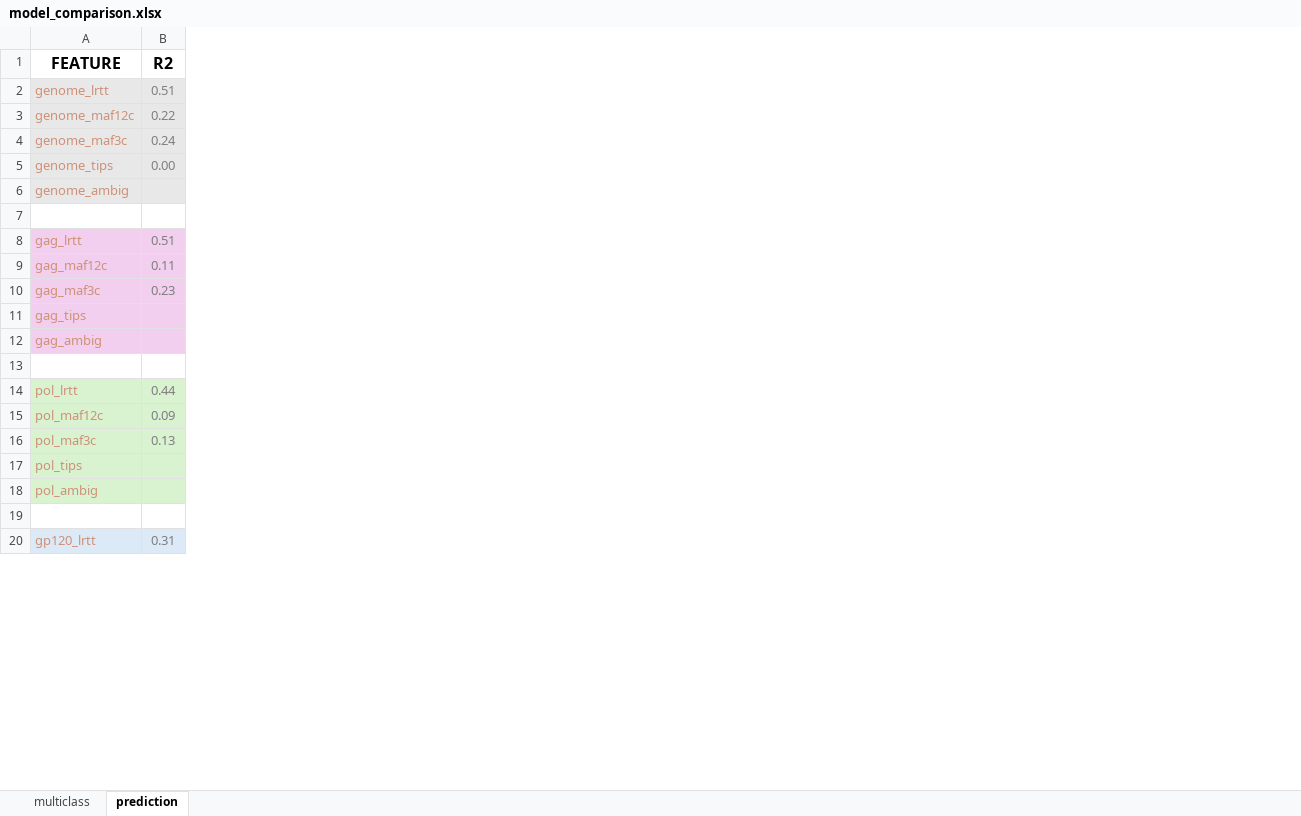
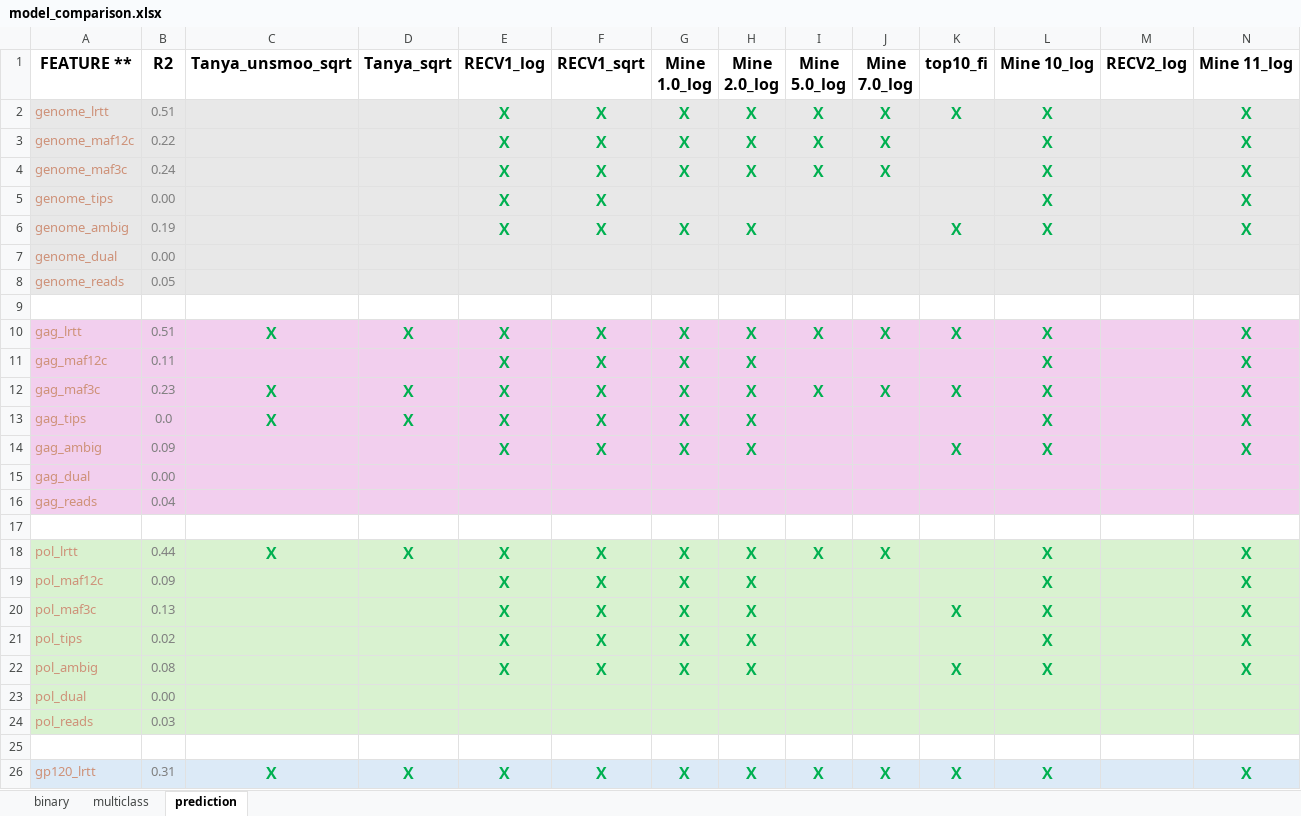
Before and after one commit to andreawickman/ic_research_project, an Excel workbook: model_comparison.xlsx, sheet prediction, drawn as a sheet; only a part is shown; values as stored, in another font and other column widths than the file's, no borders; conditional formats not drawn; addresses are those after the commit; rows hold the shown columns only; the diff covers the shown part only; the diff names each change by its address in the sheet, - before the commit and + after, or states it on an @@ line.

```diff
--- a/model_comparison.xlsx (sheet prediction)
+++ b/model_comparison.xlsx (sheet prediction)
+sheet tab: binary
+column C (Tanya_unsmoo_sqrt), rows 10-13: X |  | X | X; row 18: X; row 26: X
+column D (Tanya_sqrt), rows 10-13: X |  | X | X; row 18: X; row 26: X
+column E (RECV1_log), rows 2-6: all X; rows 10-14: all X; rows 18-22: all X; row 26: X
+column F (RECV1_sqrt), rows 2-6: all X; rows 10-14: all X; rows 18-22: all X; row 26: X
+column G (Mine 1.0_log), rows 2-6: X | X | X |  | X; rows 10-14: all X; rows 18-22: all X; row 26: X
+column H (Mine 2.0_log), rows 2-6: X | X | X |  | X; rows 10-14: all X; rows 18-22: all X; row 26: X
+column I (Mine 5.0_log), rows 2-4: all X; rows 10-12: X |  | X; row 18: X; row 26: X
+column J (Mine 7.0_log), rows 2-4: all X; rows 10-12: X |  | X; row 18: X; row 26: X
+column K (top10_fi), rows 2-6: X |  |  |  | X; rows 10-14: X |  | X |  | X; rows 20-22: X |  | X; row 26: X
+column L (Mine 10_log), rows 2-6: all X; rows 10-14: all X; rows 18-22: all X; row 26: X
+column M (RECV2_log), empty
+column N (Mine 11_log), rows 2-6: all X; rows 10-14: all X; rows 18-22: all X; row 26: X
-A1: FEATURE
+A1: FEATURE **
-B6 (R2): (empty)
+B6 (R2): 0.19
+row 7: genome_dual | 0.00
+row 8: genome_reads | 0.05
-B13 (R2): (empty)
+B13 (R2): 0.0
-B14 (R2): (empty)
+B14 (R2): 0.09
+row 15: gag_dual | 0.00
+row 16: gag_reads | 0.04
-B21 (R2): (empty)
+B21 (R2): 0.02
-B22 (R2): (empty)
+B22 (R2): 0.08
+row 23: pol_dual | 0.00
+row 24: pol_reads | 0.03
```
Also changed, not shown: 12 added rows, 2 added columns, 4 edited cells, cell formats and merged cells elsewhere in this sheet, sheet multiclass.
